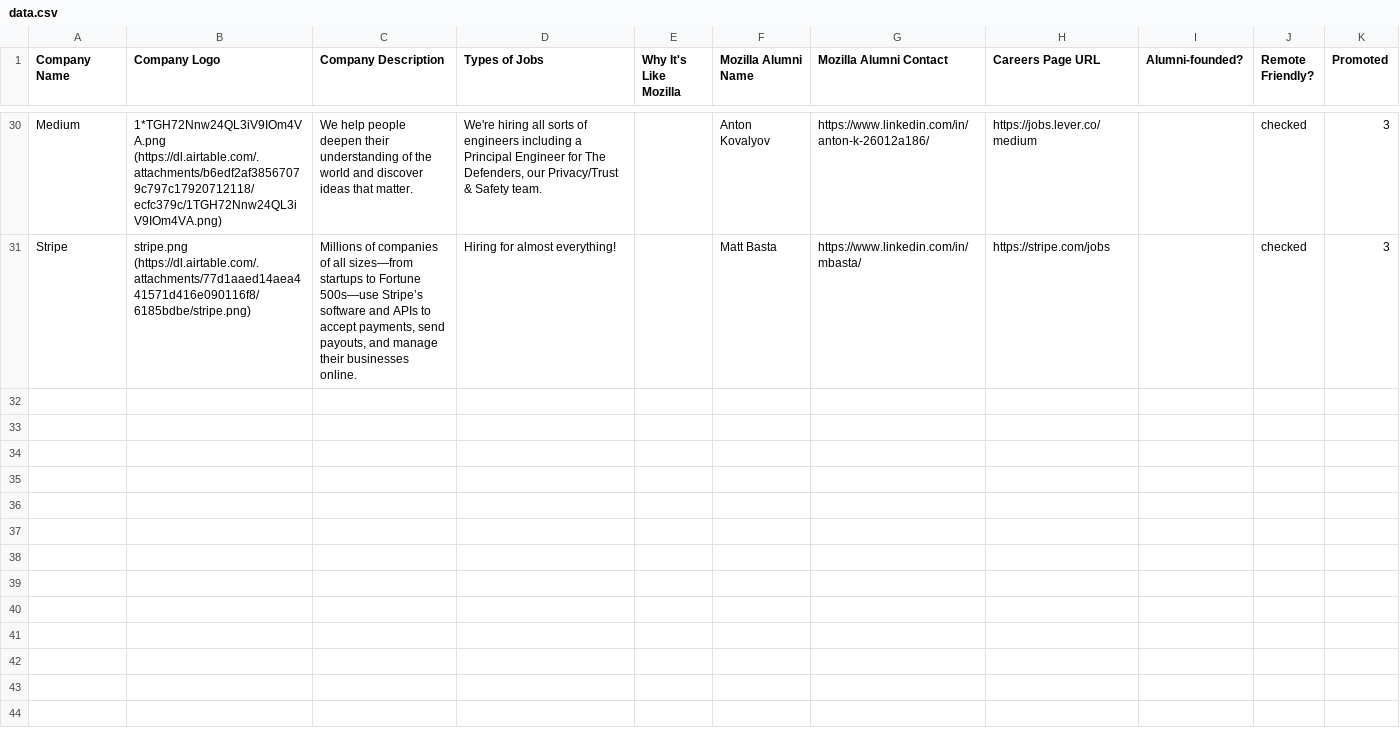
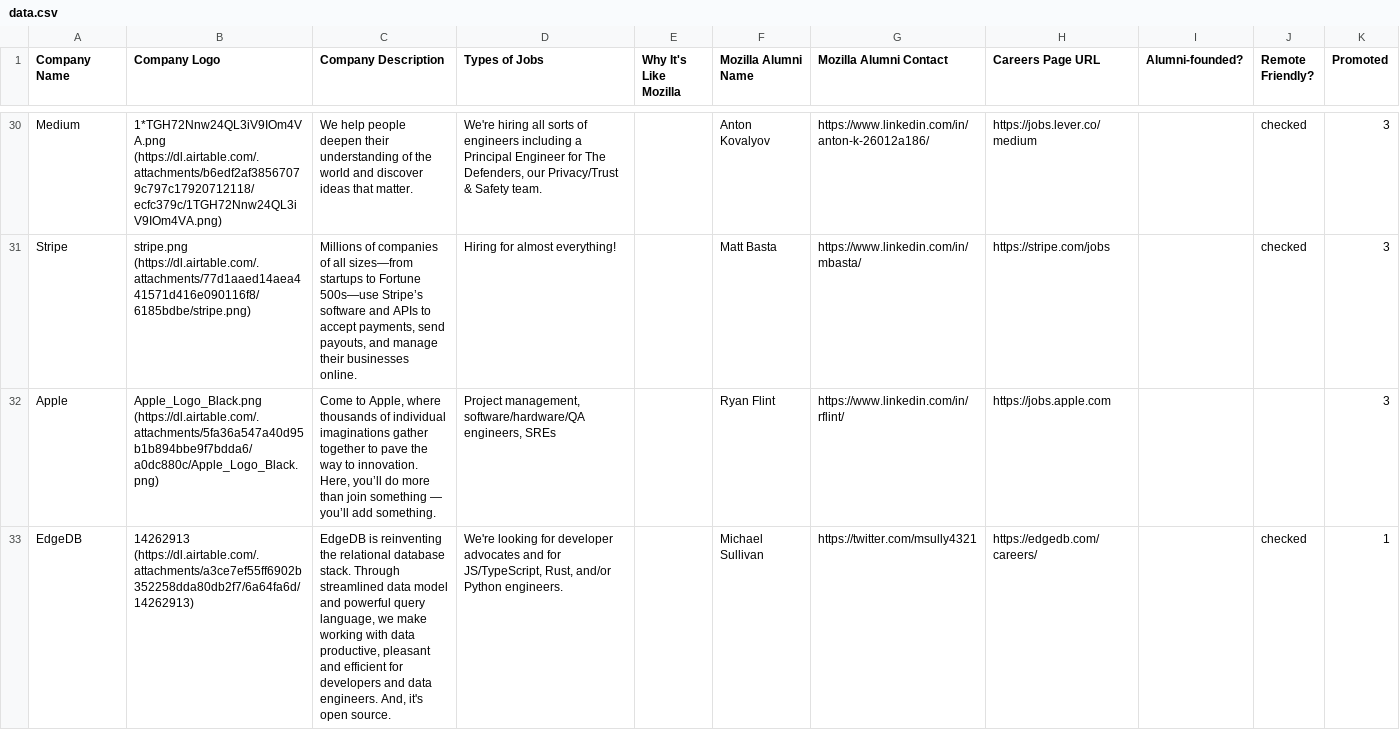
Before and after one commit to gkoberger/mozillalifeboat, a CSV file: data.csv, drawn as a sheet; only a part is shown, gaps mark what is left out; the diff covers the shown part only.

Commit message:
Add a few more

```diff
--- a/data.csv
+++ b/data.csv
@@ -31 +31,3 @@ Medium,1*TGH72Nnw24QL3iV9IOm4VA.png (https://dl.airtable.com/.attachments/b6edf2
 Stripe,stripe.png (https://dl.airtable.com/.attachments/77d1aaed14aea441571d416e090116f8/6185bdbe/stripe.png),"Millions of companies of all sizes—from startups to Fortune 500s—use Stripe’s software and APIs to accept payments, send payouts, and manage their businesses online.",Hiring for almost everything!,,Matt Basta,https://www.linkedin.com/in/mbasta/,https://stripe.com/jobs,,checked,3
+Apple,Apple_Logo_Black.png (https://dl.airtable.com/.attachments/5fa36a547a40d95b1b894bbe9f7bdda6/a0dc880c/Apple_Logo_Black.png),"Come to Apple, where thousands of individual imaginations gather together to pave the way to innovation. Here, you’ll do more than join something — you’ll add something.","Project management, software/hardware/QA engineers, SREs",,Ryan Flint,https://www.linkedin.com/in/rflint/,https://jobs.apple.com,,,3
+EdgeDB,14262913 (https://dl.airtable.com/.attachments/a3ce7ef55ff6902b352258dda80db2f7/6a64fa6d/14262913),"EdgeDB is reinventing the relational database stack. Through streamlined data model and powerful query language, we make working with data productive, pleasant and efficient for  developers and data engineers. And, it's open source.","We're looking for developer advocates and for JS/TypeScript, Rust, and/or Python engineers.",,Michael Sullivan,https://twitter.com/msully4321,https://edgedb.com/careers/,,checked,1
```
Also changed, not shown: 2 added rows elsewhere in this file.
